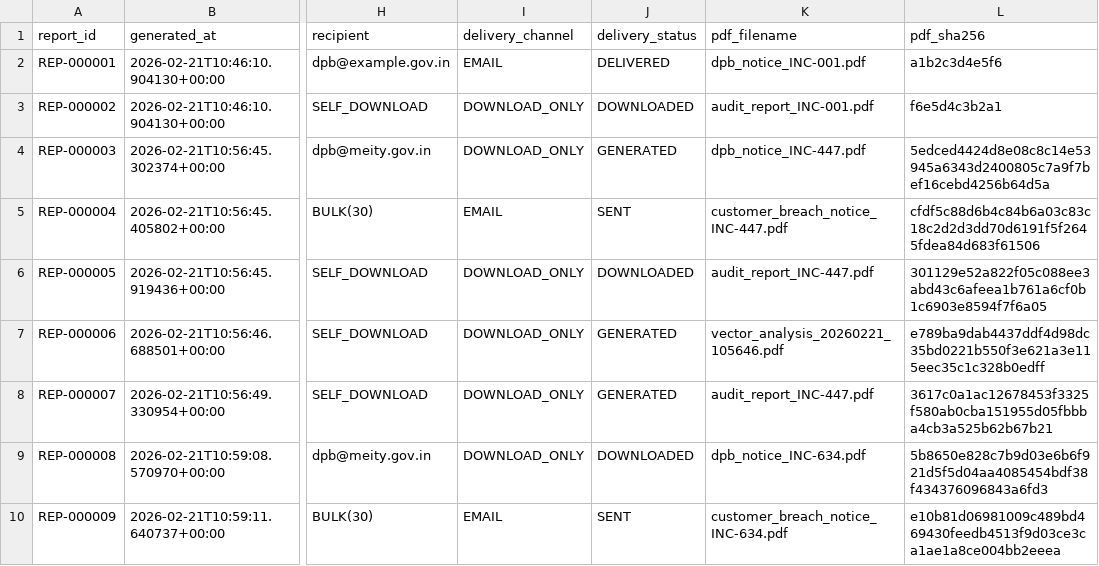
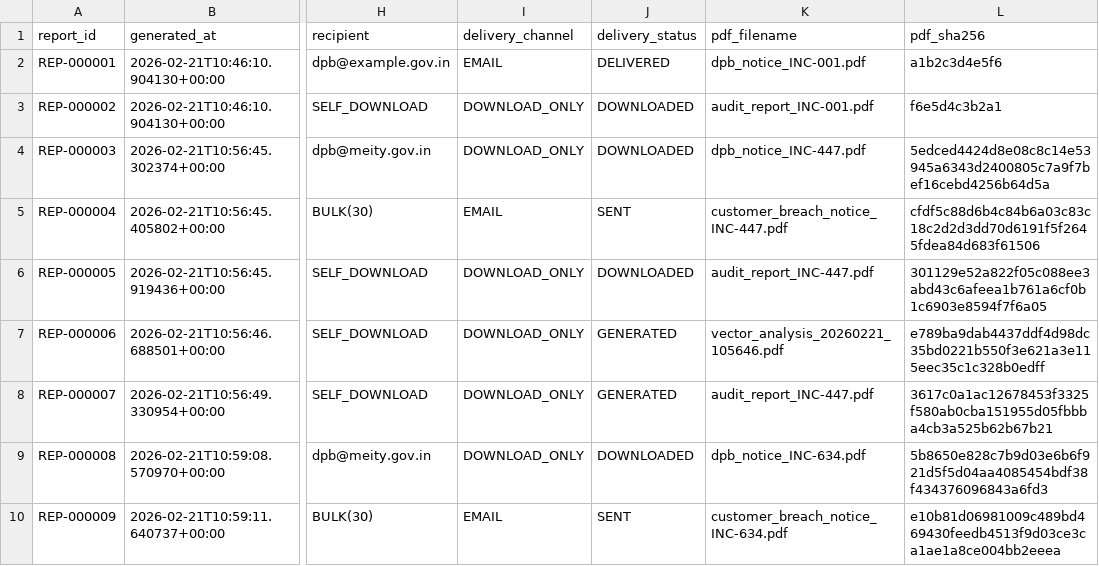
Before and after one commit to Shailesh-A-hub/app, a CSV file: backend/data/reports_sent.csv, drawn as a sheet; only a part is shown, gaps mark what is left out; the diff names each change by its address in the sheet, - before the commit and + after, or states it on an @@ line.

```diff
--- a/backend/data/reports_sent.csv
+++ b/backend/data/reports_sent.csv
-J4 (delivery_status): GENERATED
+J4 (delivery_status): DOWNLOADED
```
